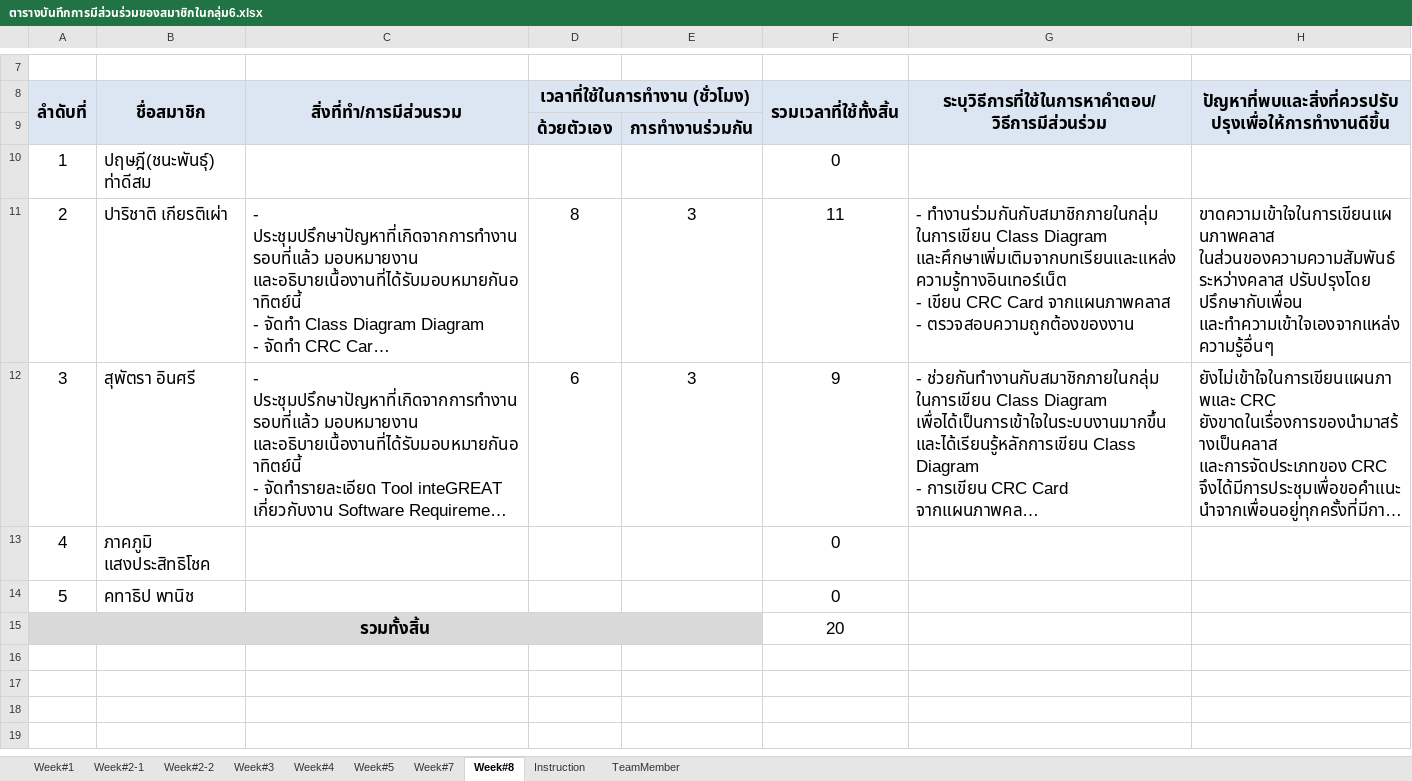
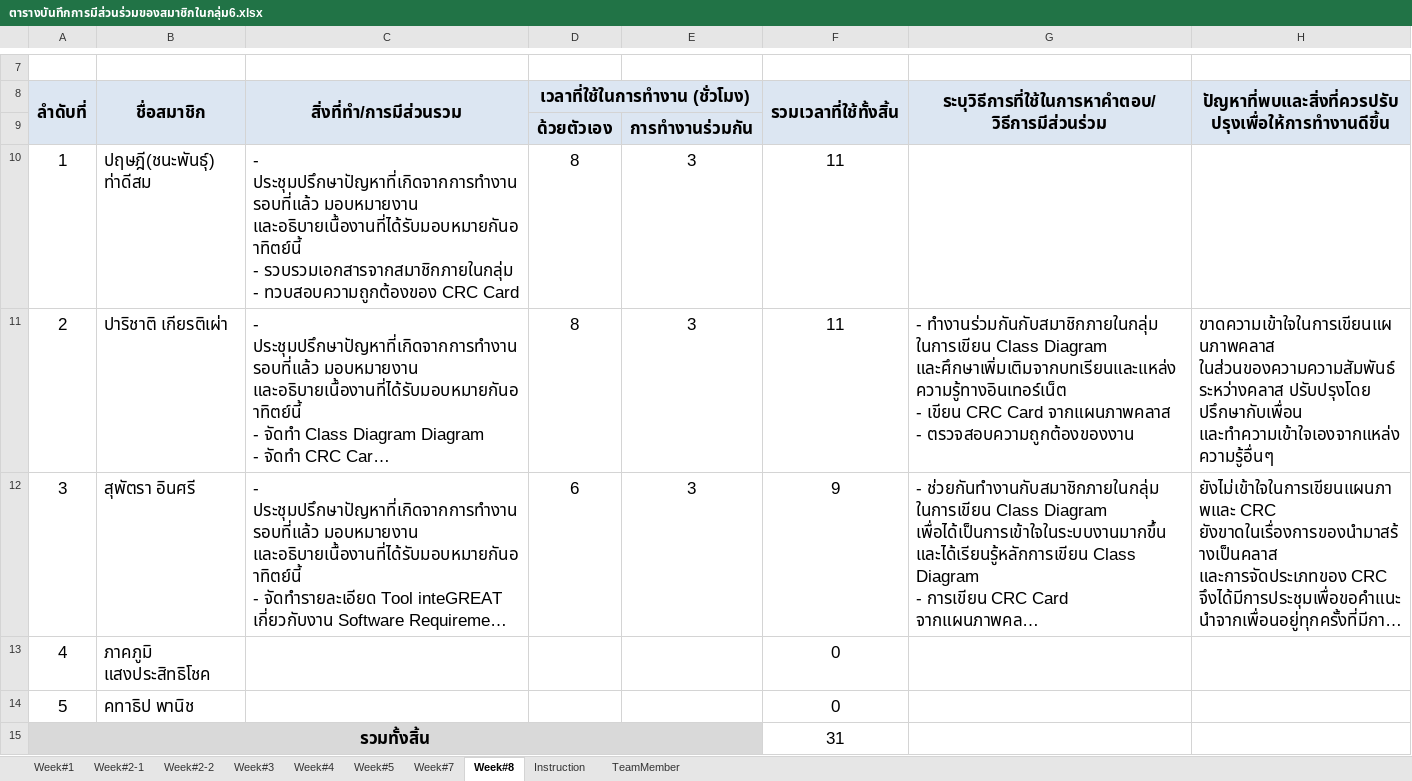
Before and after one commit to atadeesom/BubbleBeeDoc, an Excel workbook: Timesheet and MOM/ตารางบันทึกการมีส่วนร่วมของสมาชิกในกลุ่ม6.xlsx, sheet Week#8, drawn as a sheet; only a part is shown, gaps mark what is left out; long unchanged cells end in …; values as stored, in another font and other column widths than the file's, no borders; ↵ is a line break in a cell; the diff names each change by its address in the sheet, - before the commit and + after, or states it on an @@ line.

```diff
--- a/Timesheet and MOM/ตารางบันทึกการมีส่วนร่วมของสมาชิกในกลุ่ม6.xlsx (sheet Week#8)
+++ b/Timesheet and MOM/ตารางบันทึกการมีส่วนร่วมของสมาชิกในกลุ่ม6.xlsx (sheet Week#8)
-C10 (สิ่งที่ทำ/การมีส่วนรวม): (empty)
+C10 (สิ่งที่ทำ/การมีส่วนรวม): - ประชุมปรึกษาปัญหาที่เกิดจากการทำงานรอบที่แล้ว มอบหมายงาน และอธิบายเนื้องานที่ได้รับมอบหมายกันอาทิตย์นี้ ↵ - รวบรวมเอกสารจากสมาชิกภายในกลุ่ม ↵ - ทวบสอบความถูกต้องของ CRC Card
-D10 (เวลาที่ใช้ในการทำงาน (ชั่วโมง)): (empty)
+D10 (เวลาที่ใช้ในการทำงาน (ชั่วโมง)): 8
-E10: (empty)
+E10: 3
-F10 (รวมเวลาที่ใช้ทั้งสิ้น): 0
+F10 (รวมเวลาที่ใช้ทั้งสิ้น): 11
-F15 (รวมเวลาที่ใช้ทั้งสิ้น): 20
+F15 (รวมเวลาที่ใช้ทั้งสิ้น): 31
```
Also changed, not shown: 2 other files.
